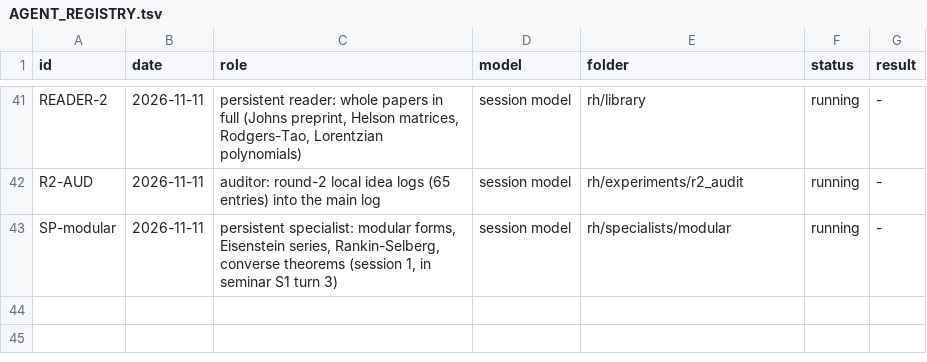
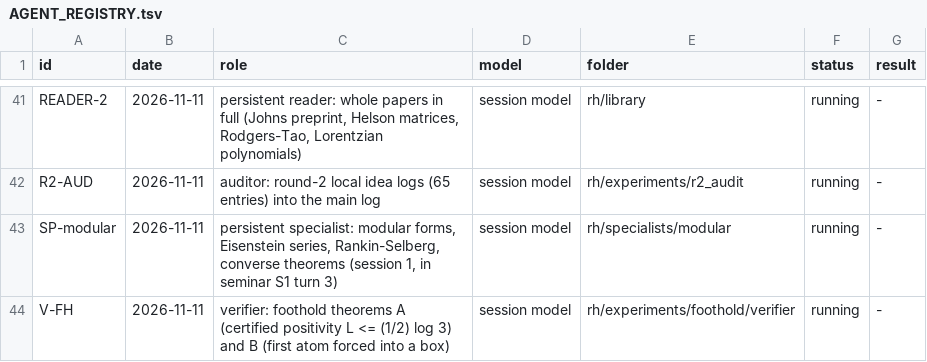
Before and after one commit to startingends/ysolucki, a TSV file: docs/AGENT_REGISTRY.tsv, drawn as a sheet; only a part is shown, gaps mark what is left out; the diff names each change by its address in the sheet, - before the commit and + after, or states it on an @@ line.

```diff
--- a/docs/AGENT_REGISTRY.tsv
+++ b/docs/AGENT_REGISTRY.tsv
+row 44: V-FH | 2026-11-11 | verifier: foothold theorems A (certified positivity L <= (1/2) log 3) and B (first atom forced into a box) | session model | rh/experiments/foothold/verifier | running | -
```
Also changed, not shown: 9 other files.
